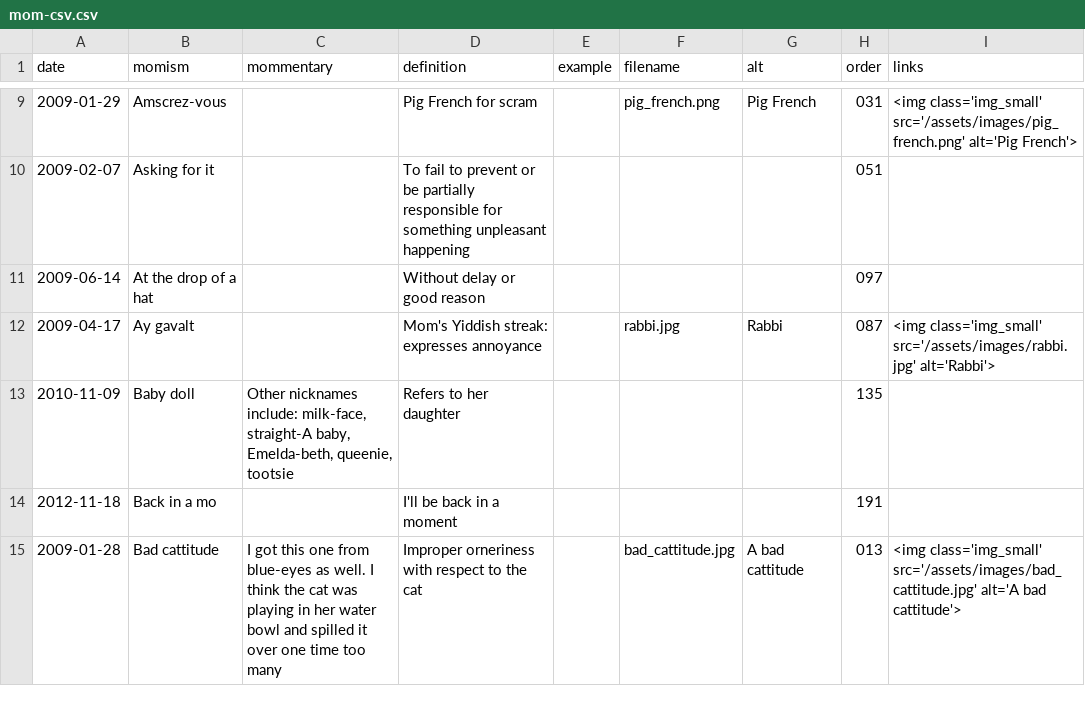
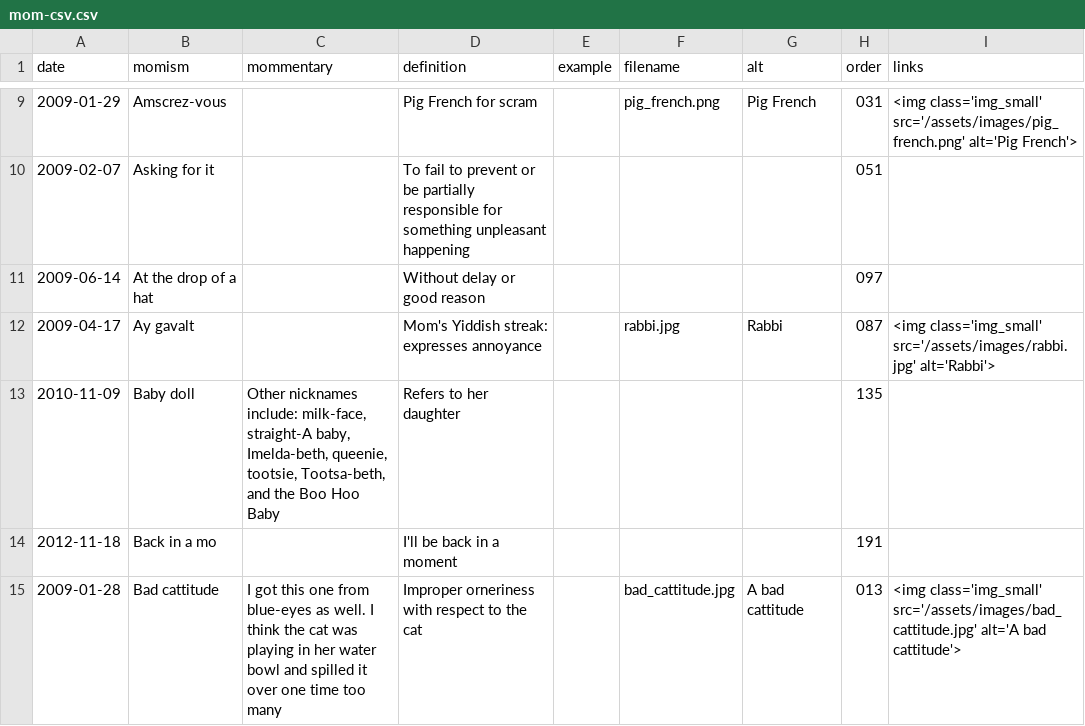
Before and after one commit to summerhays/new_momisms, a CSV file: _data/mom-csv.csv, drawn as a sheet; only a part is shown, gaps mark what is left out.

Commit message:
new baby nicknames

```diff
--- a/_data/mom-csv.csv
+++ b/_data/mom-csv.csv
@@ -12,3 +12,3 @@ date,momism,mommentary,definition,example,filename,alt,order,links
 2009-04-17,Ay gavalt,,Mom's Yiddish streak: expresses annoyance,,rabbi.jpg,Rabbi,087,<img class='img_small' src='/assets/images/rabbi.jpg' alt='Rabbi'>
-2010-11-09,Baby doll,"Other nicknames include: milk-face, straight-A baby, Emelda-beth, queenie, tootsie",Refers to her daughter,,,,135,
+2010-11-09,Baby doll,"Other nicknames include: milk-face, straight-A baby, Imelda-beth, queenie, tootsie, Tootsa-beth, and the Boo Hoo Baby",Refers to her daughter,,,,135,
 2012-11-18,Back in a mo,,I'll be back in a moment,,,,191,
```
